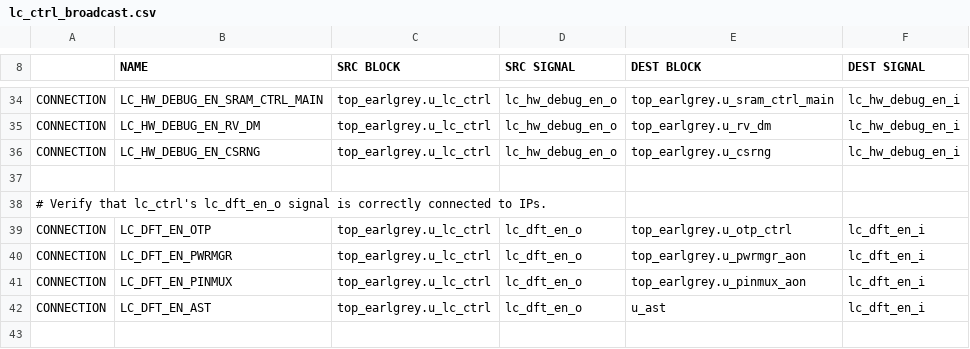
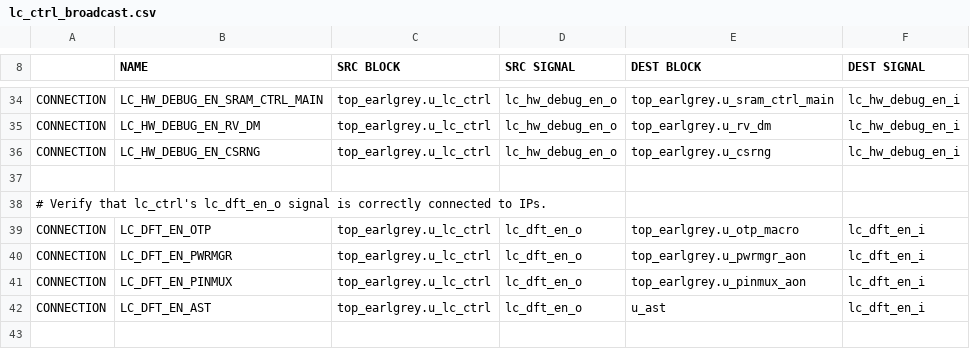
Before and after one commit to lowRISC/opentitan, a CSV file: hw/top_earlgrey/formal/conn_csvs/lc_ctrl_broadcast.csv, drawn as a sheet; only a part is shown, gaps mark what is left out.

Commit message:
[conn,earlgrey] Fix invalid names in connection assertions
Fix various connectivity checks that have been broken by development
since the last earlgrey tapeout.

These tests can be run with:

  dvsim hw/top_earlgrey/formal/chip_conn_cfg.hjson

Before this commit, they failed to elaborate because quite a lot of
signal names had changed (from a change that moved the OTP macro and
then two different port changes related to Darjeeling).

This commit gets things building again. The tests don't
actually *pass* (two different counterexamples), but fixing that will
be a separate commit.

The changes involved were:

+ Commit 2b9e4b3 moved the OTP macro out of otp_ctrl, which broke the
  following connections:

  - In analog_sigs.csv, there is a check for the connection of an
    external voltage signal (OTP_EXT_VOLT) to the macro.

  - In ast_infra.csv, there is a check on the path of a power
    sequencing signal from u_ast to the OTP macro.

  - In ast_scanmode.csv, there is a check for the connection of the
    scanmode DFT signal from u_ast to the OTP macro.

  - In ast_otp.csv, there are checks for four signals ebetween the AST
    and the OTP macro.

  - In lc_ctrl_broadcast.csv, there is a check that the DFT enable
    signal from lc_ctrl is passed properly to the OTP macro.

  - In otp_lc_vendor_test.csv, there is also a check for a separate
    connection from lc_ctrl to the OTP macro.

+ Commit 4befb49 changed the way entropy bits are connected from the
  TRNG in the u_ast to the entropy_src. It had a typo (s/bit/bits/).
  This connection was tracked in ast_entropy_src_cfg.csv.

+ Commit aea12b7 (adding memory tiling for Darjeeling) changed the
  path to the memories inside various blocks (OTBN, Ibex, usbdev). The
  cfg connections for these memories are tracked in ast_mem_cfg.csv.

Signed-off-by: Rupert Swarbrick <rswarbrick@lowrisc.org>

```diff
--- a/hw/top_earlgrey/formal/conn_csvs/lc_ctrl_broadcast.csv
+++ b/hw/top_earlgrey/formal/conn_csvs/lc_ctrl_broadcast.csv
@@ -38,3 +38,3 @@ CONNECTION, LC_HW_DEBUG_EN_CSRNG,          top_earlgrey.u_lc_ctrl, lc_hw_debug_e
 # Verify that lc_ctrl's lc_dft_en_o signal is correctly connected to IPs.
-CONNECTION, LC_DFT_EN_OTP,    top_earlgrey.u_lc_ctrl, lc_dft_en_o, top_earlgrey.u_otp_ctrl,   lc_dft_en_i
+CONNECTION, LC_DFT_EN_OTP,    top_earlgrey.u_lc_ctrl, lc_dft_en_o, top_earlgrey.u_otp_macro,  lc_dft_en_i
 CONNECTION, LC_DFT_EN_PWRMGR, top_earlgrey.u_lc_ctrl, lc_dft_en_o, top_earlgrey.u_pwrmgr_aon, lc_dft_en_i
```
